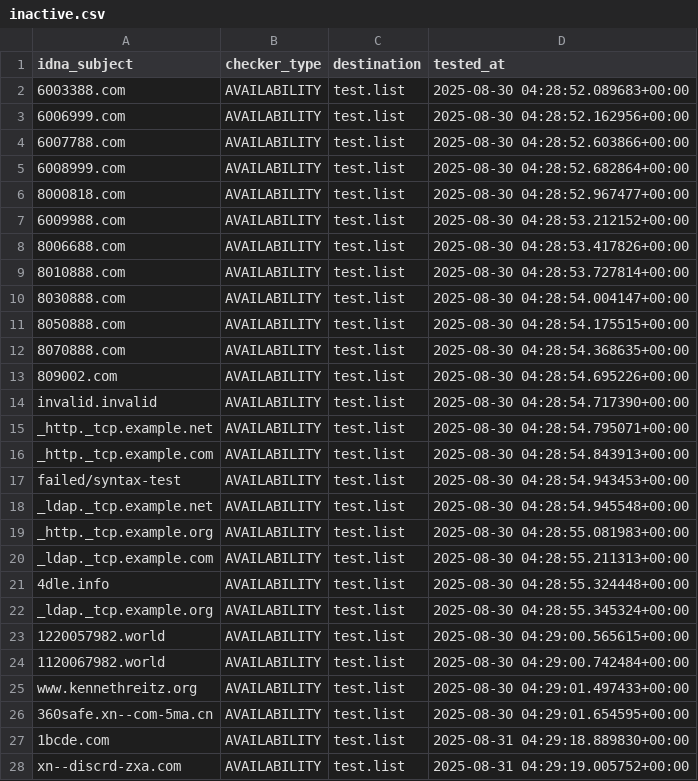
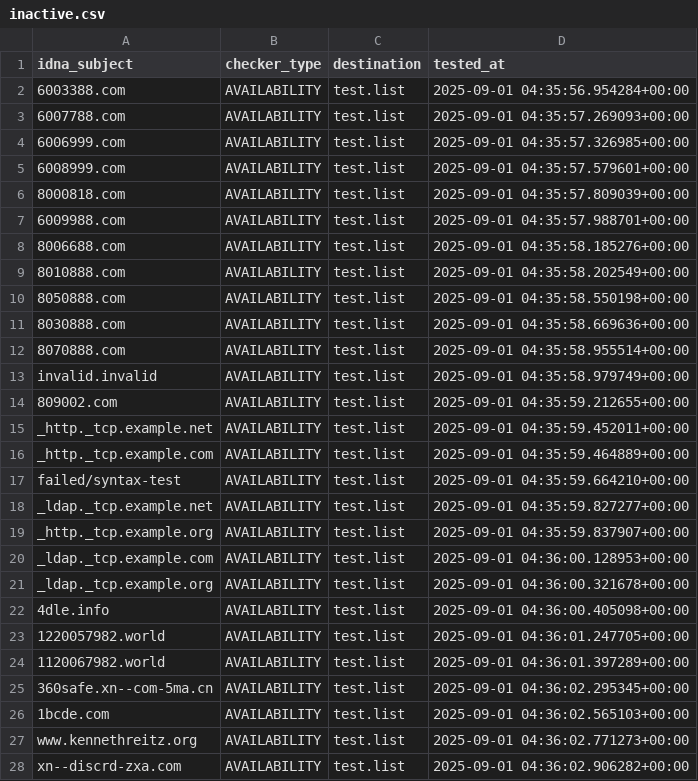
Before and after one commit to PyFunceble/ci_test, a CSV file: .pyfunceble/inactive.csv, drawn as a sheet; only a part is shown; the diff covers the shown part only.

```diff
--- a/.pyfunceble/inactive.csv
+++ b/.pyfunceble/inactive.csv
@@ -1,28 +1,28 @@
 idna_subject,checker_type,destination,tested_at
-6003388.com,AVAILABILITY,test.list,2025-08-30 04:28:52.089683+00:00
-6006999.com,AVAILABILITY,test.list,2025-08-30 04:28:52.162956+00:00
-6007788.com,AVAILABILITY,test.list,2025-08-30 04:28:52.603866+00:00
-6008999.com,AVAILABILITY,test.list,2025-08-30 04:28:52.682864+00:00
-8000818.com,AVAILABILITY,test.list,2025-08-30 04:28:52.967477+00:00
-6009988.com,AVAILABILITY,test.list,2025-08-30 04:28:53.212152+00:00
-8006688.com,AVAILABILITY,test.list,2025-08-30 04:28:53.417826+00:00
-8010888.com,AVAILABILITY,test.list,2025-08-30 04:28:53.727814+00:00
-8030888.com,AVAILABILITY,test.list,2025-08-30 04:28:54.004147+00:00
-8050888.com,AVAILABILITY,test.list,2025-08-30 04:28:54.175515+00:00
-8070888.com,AVAILABILITY,test.list,2025-08-30 04:28:54.368635+00:00
-809002.com,AVAILABILITY,test.list,2025-08-30 04:28:54.695226+00:00
-invalid.invalid,AVAILABILITY,test.list,2025-08-30 04:28:54.717390+00:00
-_http._tcp.example.net,AVAILABILITY,test.list,2025-08-30 04:28:54.795071+00:00
-_http._tcp.example.com,AVAILABILITY,test.list,2025-08-30 04:28:54.843913+00:00
-failed/syntax-test,AVAILABILITY,test.list,2025-08-30 04:28:54.943453+00:00
-_ldap._tcp.example.net,AVAILABILITY,test.list,2025-08-30 04:28:54.945548+00:00
-_http._tcp.example.org,AVAILABILITY,test.list,2025-08-30 04:28:55.081983+00:00
-_ldap._tcp.example.com,AVAILABILITY,test.list,2025-08-30 04:28:55.211313+00:00
-4dle.info,AVAILABILITY,test.list,2025-08-30 04:28:55.324448+00:00
-_ldap._tcp.example.org,AVAILABILITY,test.list,2025-08-30 04:28:55.345324+00:00
-1220057982.world,AVAILABILITY,test.list,2025-08-30 04:29:00.565615+00:00
-1120067982.world,AVAILABILITY,test.list,2025-08-30 04:29:00.742484+00:00
-www.kennethreitz.org,AVAILABILITY,test.list,2025-08-30 04:29:01.497433+00:00
-360safe.xn--com-5ma.cn,AVAILABILITY,test.list,2025-08-30 04:29:01.654595+00:00
-1bcde.com,AVAILABILITY,test.list,2025-08-31 04:29:18.889830+00:00
-xn--discrd-zxa.com,AVAILABILITY,test.list,2025-08-31 04:29:19.005752+00:00
+6003388.com,AVAILABILITY,test.list,2025-09-01 04:35:56.954284+00:00
+6007788.com,AVAILABILITY,test.list,2025-09-01 04:35:57.269093+00:00
+6006999.com,AVAILABILITY,test.list,2025-09-01 04:35:57.326985+00:00
+6008999.com,AVAILABILITY,test.list,2025-09-01 04:35:57.579601+00:00
+8000818.com,AVAILABILITY,test.list,2025-09-01 04:35:57.809039+00:00
+6009988.com,AVAILABILITY,test.list,2025-09-01 04:35:57.988701+00:00
+8006688.com,AVAILABILITY,test.list,2025-09-01 04:35:58.185276+00:00
+8010888.com,AVAILABILITY,test.list,2025-09-01 04:35:58.202549+00:00
+8050888.com,AVAILABILITY,test.list,2025-09-01 04:35:58.550198+00:00
+8030888.com,AVAILABILITY,test.list,2025-09-01 04:35:58.669636+00:00
+8070888.com,AVAILABILITY,test.list,2025-09-01 04:35:58.955514+00:00
+invalid.invalid,AVAILABILITY,test.list,2025-09-01 04:35:58.979749+00:00
+809002.com,AVAILABILITY,test.list,2025-09-01 04:35:59.212655+00:00
+_http._tcp.example.net,AVAILABILITY,test.list,2025-09-01 04:35:59.452011+00:00
+_http._tcp.example.com,AVAILABILITY,test.list,2025-09-01 04:35:59.464889+00:00
+failed/syntax-test,AVAILABILITY,test.list,2025-09-01 04:35:59.664210+00:00
+_ldap._tcp.example.net,AVAILABILITY,test.list,2025-09-01 04:35:59.827277+00:00
+_http._tcp.example.org,AVAILABILITY,test.list,2025-09-01 04:35:59.837907+00:00
+_ldap._tcp.example.com,AVAILABILITY,test.list,2025-09-01 04:36:00.128953+00:00
+_ldap._tcp.example.org,AVAILABILITY,test.list,2025-09-01 04:36:00.321678+00:00
+4dle.info,AVAILABILITY,test.list,2025-09-01 04:36:00.405098+00:00
+1220057982.world,AVAILABILITY,test.list,2025-09-01 04:36:01.247705+00:00
+1120067982.world,AVAILABILITY,test.list,2025-09-01 04:36:01.397289+00:00
+360safe.xn--com-5ma.cn,AVAILABILITY,test.list,2025-09-01 04:36:02.295345+00:00
+1bcde.com,AVAILABILITY,test.list,2025-09-01 04:36:02.565103+00:00
+www.kennethreitz.org,AVAILABILITY,test.list,2025-09-01 04:36:02.771273+00:00
+xn--discrd-zxa.com,AVAILABILITY,test.list,2025-09-01 04:36:02.906282+00:00
```
Also changed, not shown: 2 edited cells elsewhere in this file, 8 other files.
